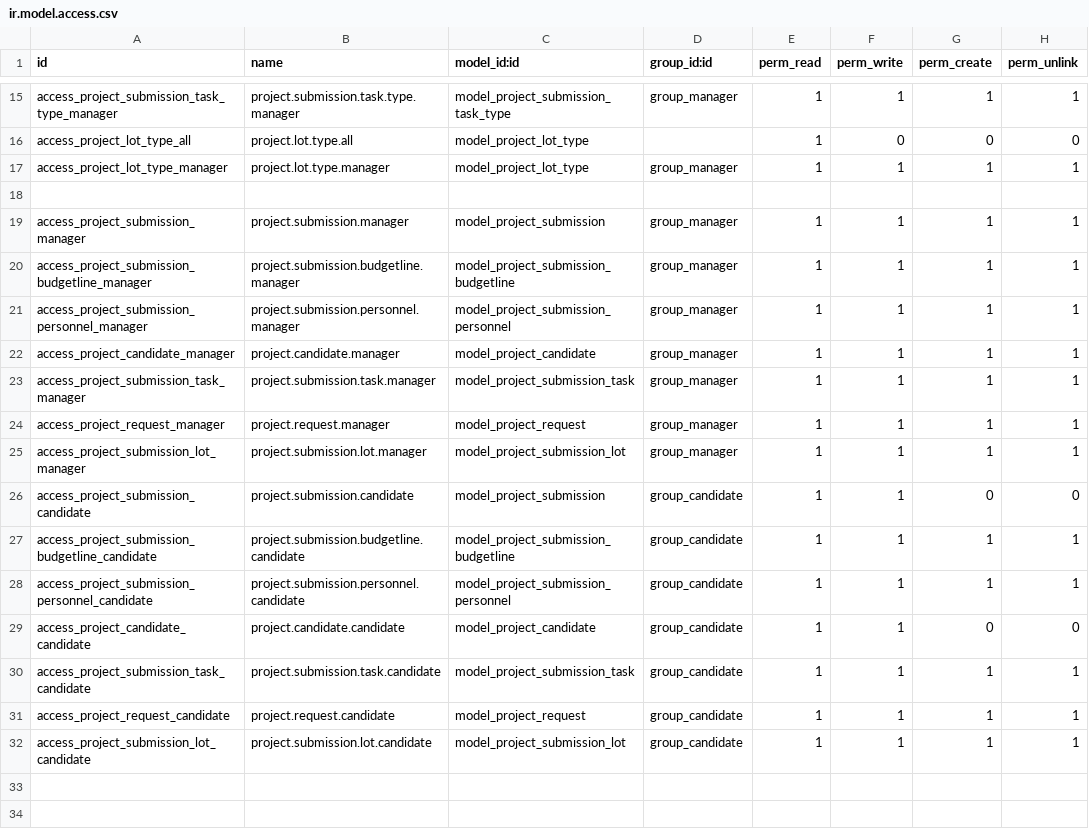
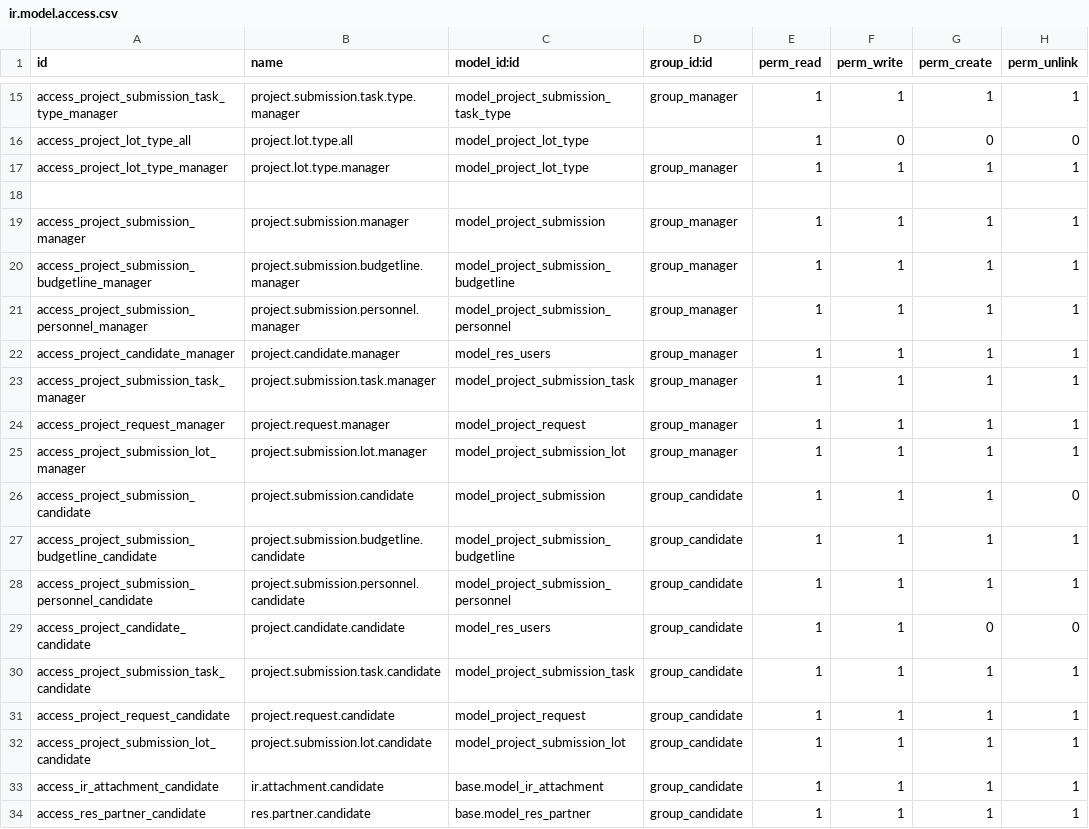
Before and after one commit to BADEP/addons, a CSV file: project_submission/security/ir.model.access.csv, drawn as a sheet; only a part is shown, gaps mark what is left out.

```diff
--- a/project_submission/security/ir.model.access.csv
+++ b/project_submission/security/ir.model.access.csv
@@ -21,3 +21,3 @@ access_project_submission_budgetline_manager,project.submission.budgetline.manag
 access_project_submission_personnel_manager,project.submission.personnel.manager,model_project_submission_personnel,group_manager,1,1,1,1
-access_project_candidate_manager,project.candidate.manager,model_project_candidate,group_manager,1,1,1,1
+access_project_candidate_manager,project.candidate.manager,model_res_users,group_manager,1,1,1,1
 access_project_submission_task_manager,project.submission.task.manager,model_project_submission_task,group_manager,1,1,1,1
@@ -25,6 +25,6 @@ access_project_request_manager,project.request.manager,model_project_request,gro
 access_project_submission_lot_manager,project.submission.lot.manager,model_project_submission_lot,group_manager,1,1,1,1
-access_project_submission_candidate,project.submission.candidate,model_project_submission,group_candidate,1,1,0,0
+access_project_submission_candidate,project.submission.candidate,model_project_submission,group_candidate,1,1,1,0
 access_project_submission_budgetline_candidate,project.submission.budgetline.candidate,model_project_submission_budgetline,group_candidate,1,1,1,1
 access_project_submission_personnel_candidate,project.submission.personnel.candidate,model_project_submission_personnel,group_candidate,1,1,1,1
-access_project_candidate_candidate,project.candidate.candidate,model_project_candidate,group_candidate,1,1,0,0
+access_project_candidate_candidate,project.candidate.candidate,model_res_users,group_candidate,1,1,0,0
 access_project_submission_task_candidate,project.submission.task.candidate,model_project_submission_task,group_candidate,1,1,1,1
@@ -32 +32,3 @@ access_project_request_candidate,project.request.candidate,model_project_request
 access_project_submission_lot_candidate,project.submission.lot.candidate,model_project_submission_lot,group_candidate,1,1,1,1
+access_ir_attachment_candidate,ir.attachment.candidate,base.model_ir_attachment,group_candidate,1,1,1,1
+access_res_partner_candidate,res.partner.candidate,base.model_res_partner,group_candidate,1,1,1,1
```
Also changed, not shown: 5 other files.
